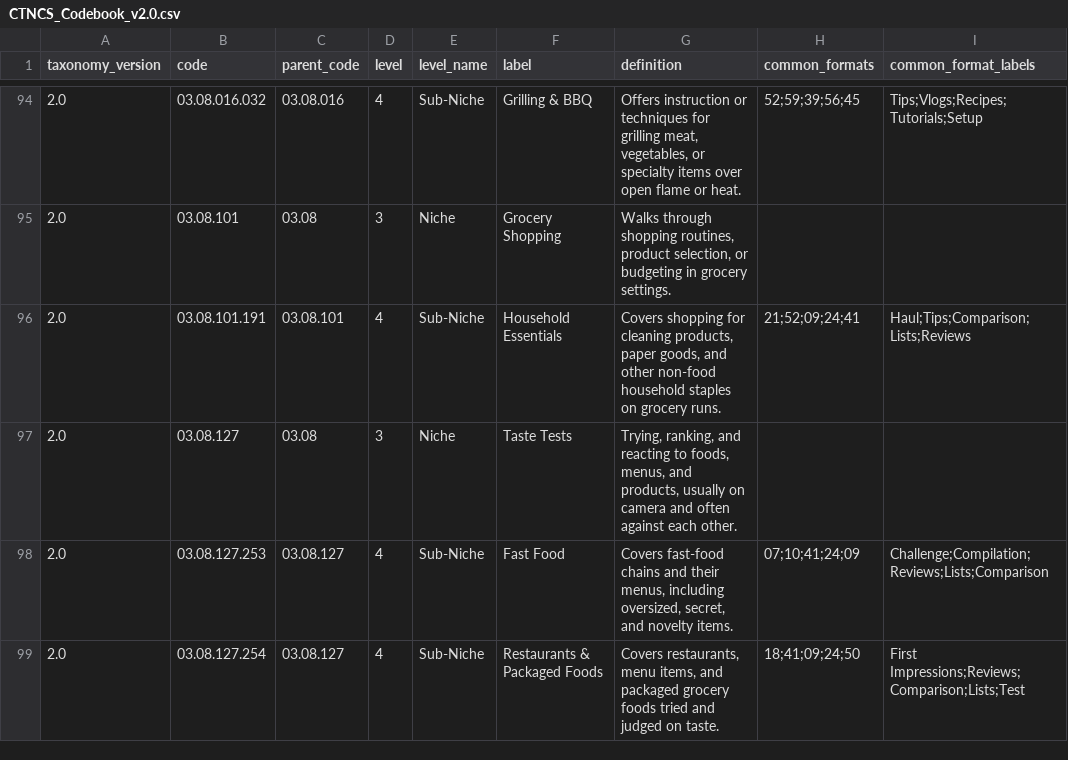
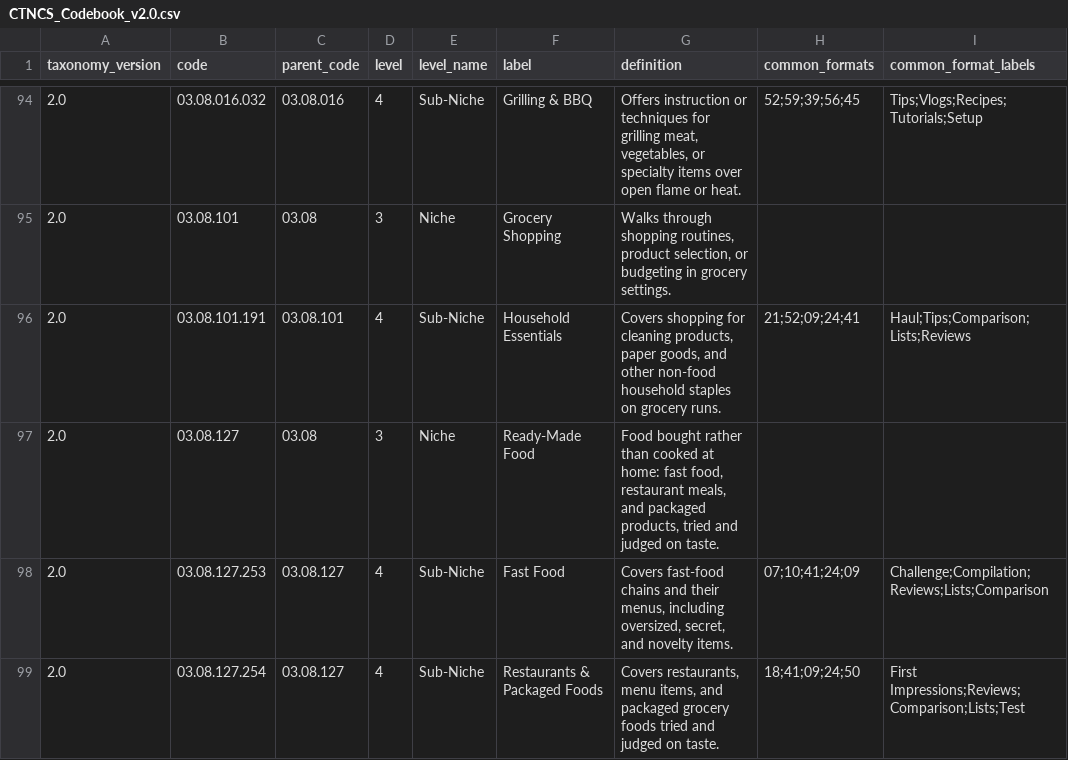
Before and after one commit to emiherrera1/ctncs, a CSV file: CTNCS_Codebook_v2.0.csv, drawn as a sheet; only a part is shown, gaps mark what is left out; the diff names each change by its address in the sheet, - before the commit and + after, or states it on an @@ line.

Commit message:
Rename Niche 03.08.127 Taste Tests to Ready-Made Food (code unchanged)

```diff
--- a/CTNCS_Codebook_v2.0.csv
+++ b/CTNCS_Codebook_v2.0.csv
-F97 (label): Taste Tests
+F97 (label): Ready-Made Food
-G97 (definition): Trying, ranking, and reacting to foods, menus, and products, usually on camera and often against each other.
+G97 (definition): Food bought rather than cooked at home: fast food, restaurant meals, and packaged products, tried and judged on taste.
```
Also changed, not shown: CTNCS_Codebook_v2.0.tsv, 2 other files.
